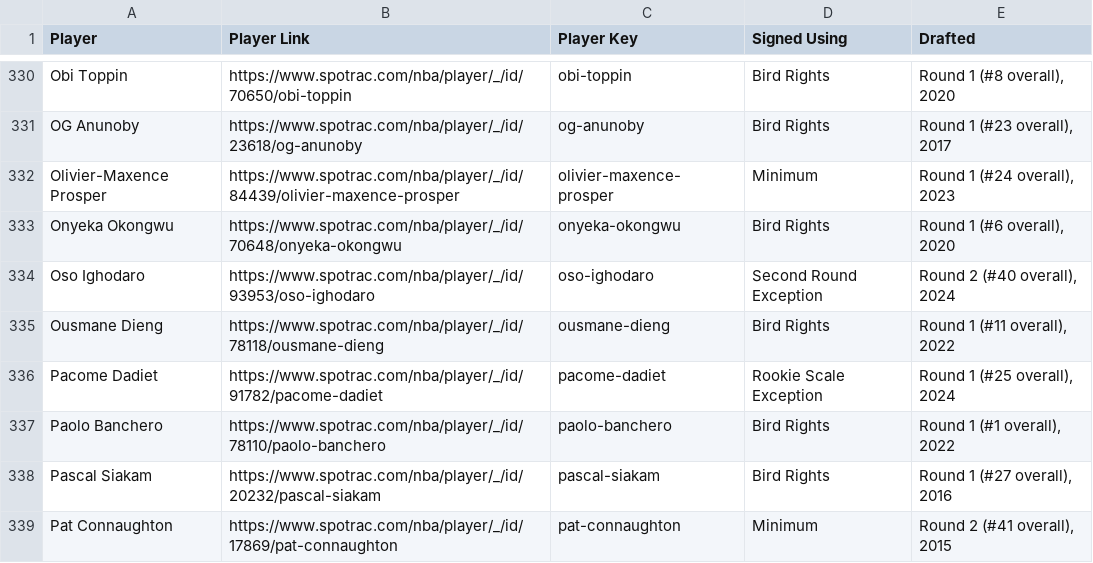
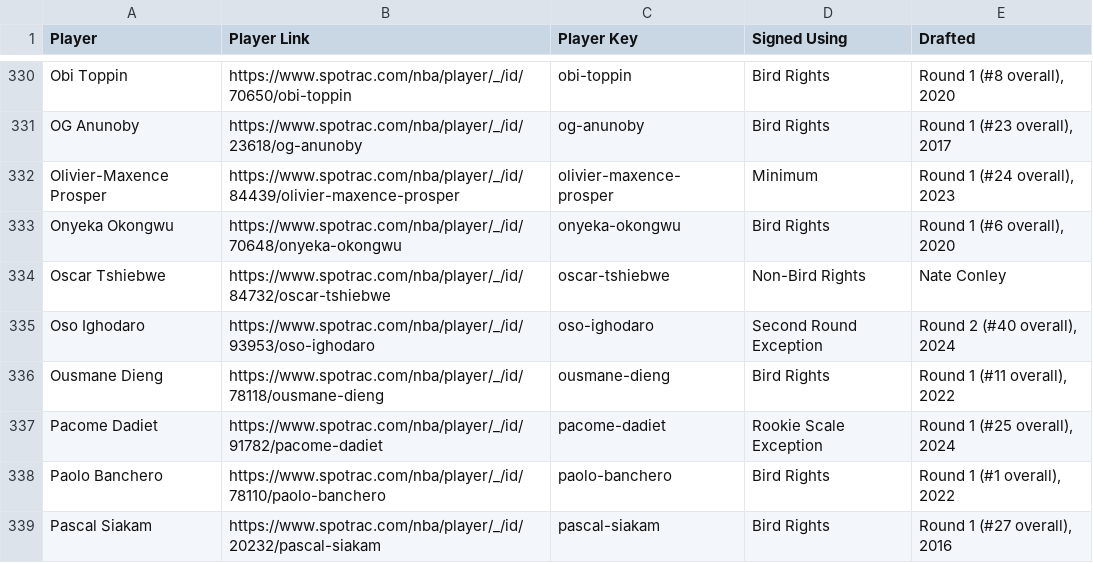
Before and after one commit to b-harr/dmcb, a CSV file: data/contract_types.csv, drawn as a sheet; only a part is shown, gaps mark what is left out; the shorter side is filled out with more unchanged rows; the diff names each change by its address in the sheet, - before the commit and + after, or states it on an @@ line.

```diff
--- a/data/contract_types.csv
+++ b/data/contract_types.csv
+row 334: Oscar Tshiebwe | https://www.spotrac.com/nba/player/_/id/84732/oscar-tshiebwe | oscar-tshiebwe | Non-Bird Rights | Nate Conley
```
Also changed, not shown: data/spotrac_contracts.csv.
